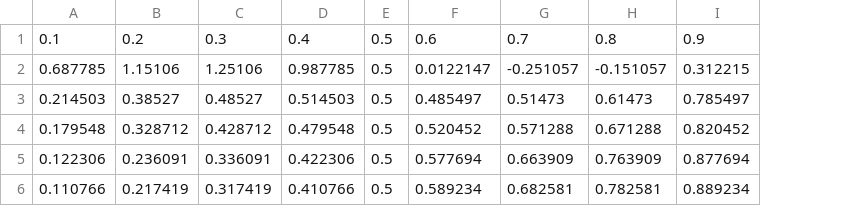
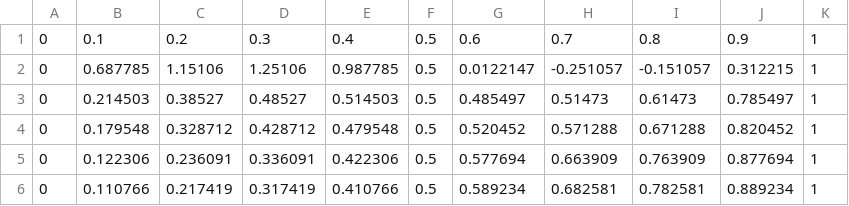
Before and after one commit to HeyItsBethany3/Cw2, a CSV file: ParabolicPDEs/ParabolicPlot.csv, drawn as a sheet; the diff names each change by its address in the sheet, - before the commit and + after, or states it on an @@ line.

```diff
--- a/ParabolicPDEs/ParabolicPlot.csv
+++ b/ParabolicPDEs/ParabolicPlot.csv
+column A, rows 1-6: all 0
+column K, rows 1-6: all 1
```
Also changed, not shown: EllipticInequalities/EllipticIneqPlot.csv, 23 other files.
